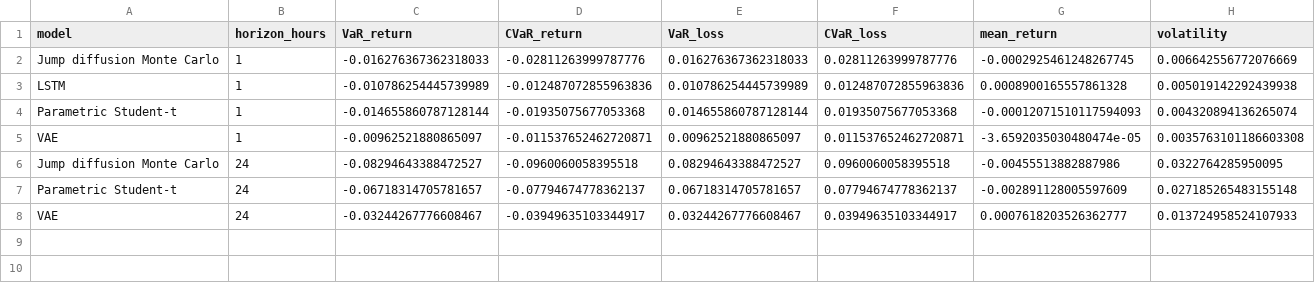
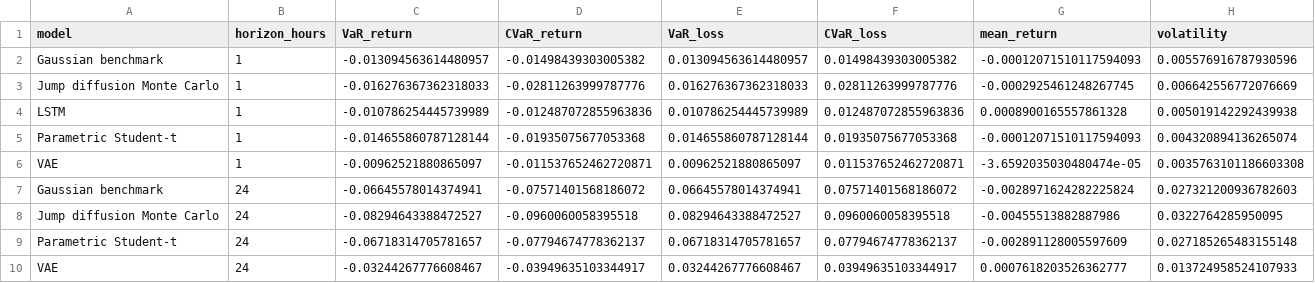
Before and after one commit to Purestreams/Market-Risk-Analysis, a CSV file: outputs/tables/current_var_estimates.csv, drawn as a sheet; the diff names each change by its address in the sheet, - before the commit and + after, or states it on an @@ line.

```diff
--- a/outputs/tables/current_var_estimates.csv
+++ b/outputs/tables/current_var_estimates.csv
+row 2: Gaussian benchmark | 1 | -0.013094563614480957 | -0.01498439303005382 | 0.013094563614480957 | 0.01498439303005382 | -0.00012071510117594093 | 0.005576916787930596
+row 7: Gaussian benchmark | 24 | -0.06645578014374941 | -0.07571401568186072 | 0.06645578014374941 | 0.07571401568186072 | -0.0028971624282225824 | 0.027321200936782603
```
Also changed, not shown: outputs/tables/capital_requirements.csv, outputs/tables/confidence_sensitivity.csv, 22 other files.
